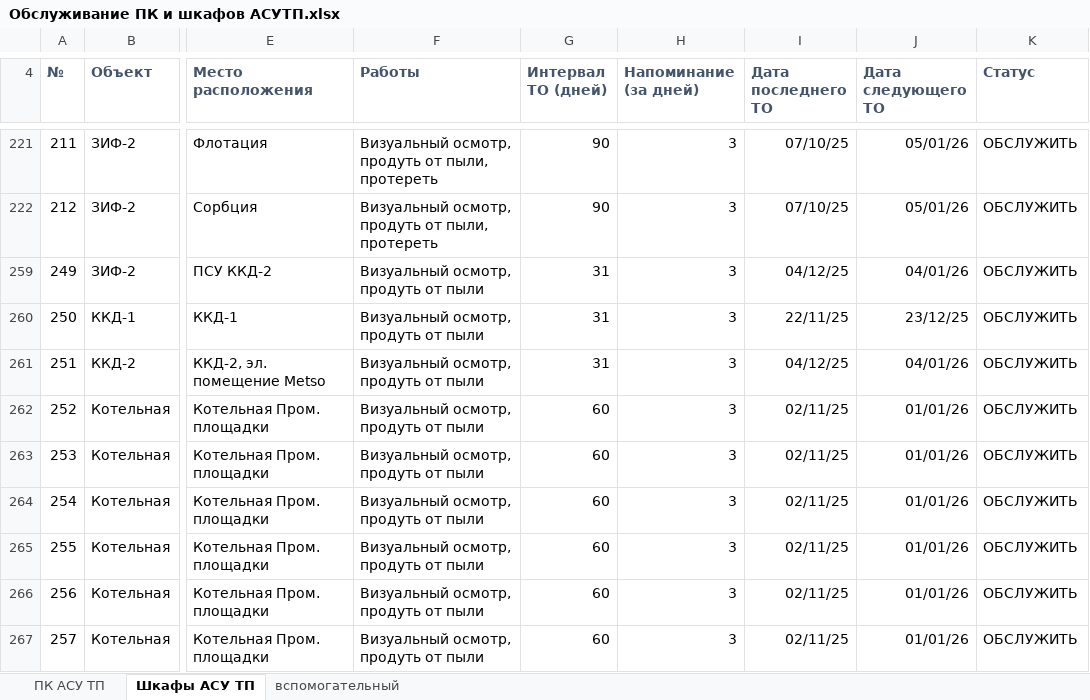
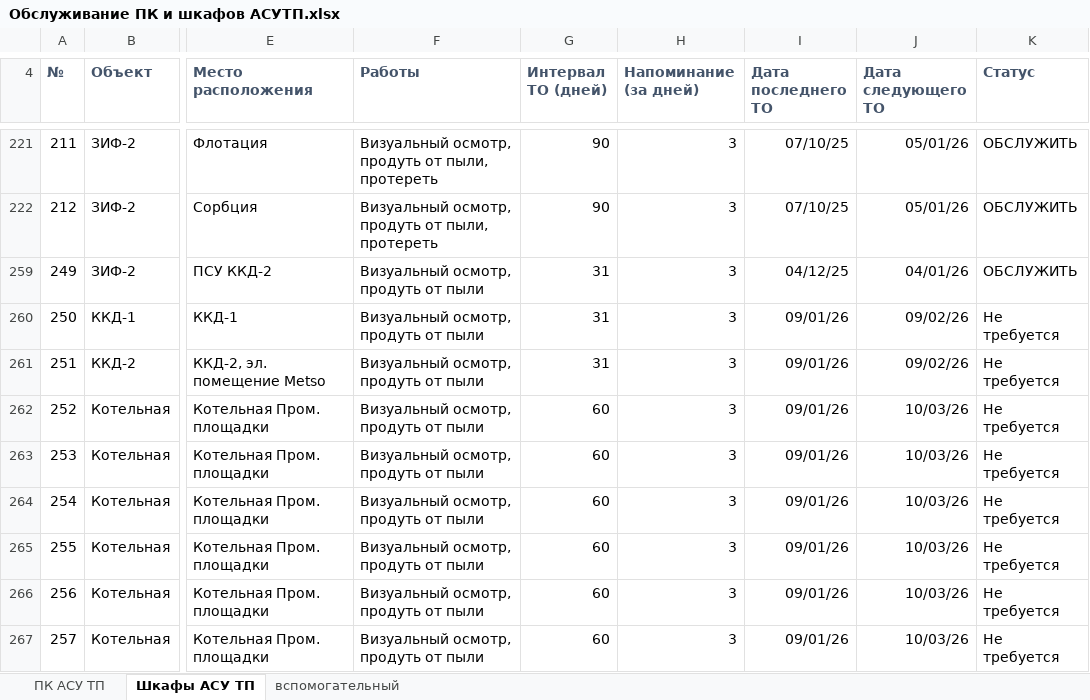
Before and after one commit to SemonoffArt/maintenance_alert, an Excel workbook: Обслуживание ПК и шкафов АСУТП.xlsx, sheet Шкафы АСУ ТП, drawn as a sheet; only a part is shown, gaps mark what is left out; values as stored, in another font and other column widths than the file's, no borders; conditional formats not drawn; the diff covers the shown part only; the diff names each change by its address in the sheet, - before the commit and + after, or states it on an @@ line.

Commit message:
feat(maintenance): add equipment mark-as-serviced feature with UI support
- Implement method to update last maintenance date in Excel for specified equipment
- Add POST endpoints for marking single and multiple equipment items as serviced
- Improve dashboard UI with success/error messages for servicing operations
- Add checkboxes and buttons for bulk marking equipment as serviced in urgent and warning lists
- Implement client-side JavaScript to handle bulk serviced submission with confirmation
- Ensure filter parameters are preserved during redirects after servicing actions

```diff
--- a/Обслуживание ПК и шкафов АСУТП.xlsx (sheet Шкафы АСУ ТП)
+++ b/Обслуживание ПК и шкафов АСУТП.xlsx (sheet Шкафы АСУ ТП)
-I260 (Дата последнего ТО): 22/11/25
+I260 (Дата последнего ТО): 09/01/26
-J260 (Дата следующего ТО): 23/12/25
+J260 (Дата следующего ТО): 09/02/26
-K260:K267 (Статус): ОБСЛУЖИТЬ
+K260:K267 (Статус): Не требуется
-I261 (Дата последнего ТО): 04/12/25
+I261 (Дата последнего ТО): 09/01/26
-J261 (Дата следующего ТО): 04/01/26
+J261 (Дата следующего ТО): 09/02/26
-I262:I267 (Дата последнего ТО): 02/11/25
+I262:I267 (Дата последнего ТО): 09/01/26
-J262:J267 (Дата следующего ТО): 01/01/26
+J262:J267 (Дата следующего ТО): 10/03/26
```
Also changed, not shown: 1 added row, 1 removed row and 24 edited cells elsewhere in this sheet, sheet ПК АСУ ТП, hidden cells, 4 other files.
